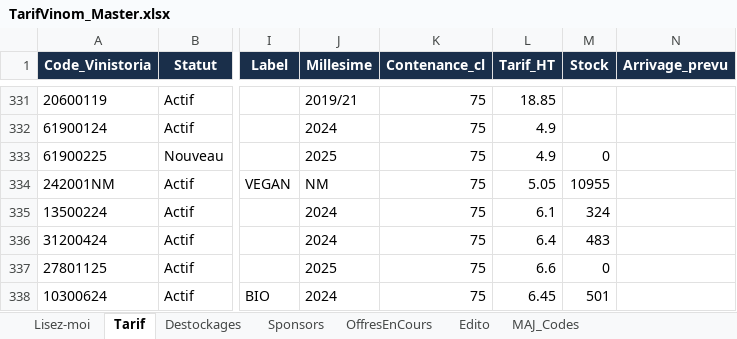
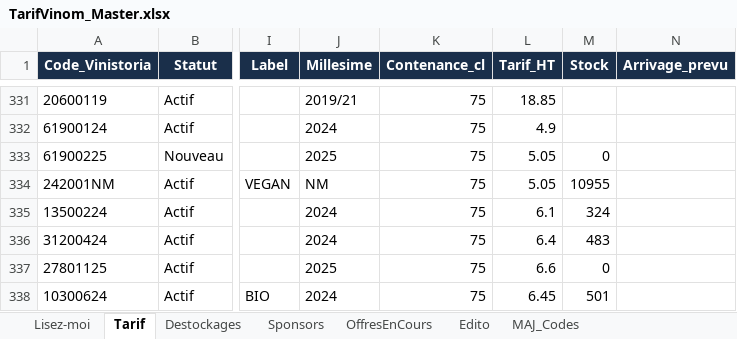
Before and after one commit to NoBullshitDrinks/vinom-tarif, an Excel workbook: data/TarifVinom_Master.xlsx, sheet Tarif, drawn as a sheet; only a part is shown, gaps mark what is left out; values as stored, in another font and other column widths than the file's, no borders; the diff names each change by its address in the sheet, - before the commit and + after, or states it on an @@ line.

Commit message:
MAJ tarif via Power Automate

```diff
--- a/data/TarifVinom_Master.xlsx (sheet Tarif)
+++ b/data/TarifVinom_Master.xlsx (sheet Tarif)
-L333 (Tarif_HT): 4.9
+L333 (Tarif_HT): 5.05
```
